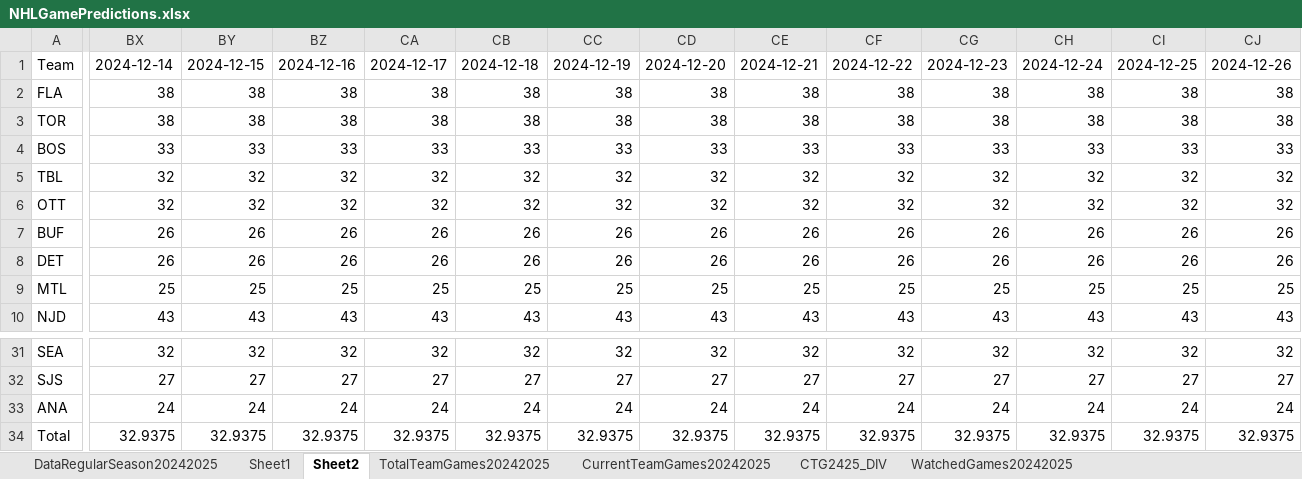
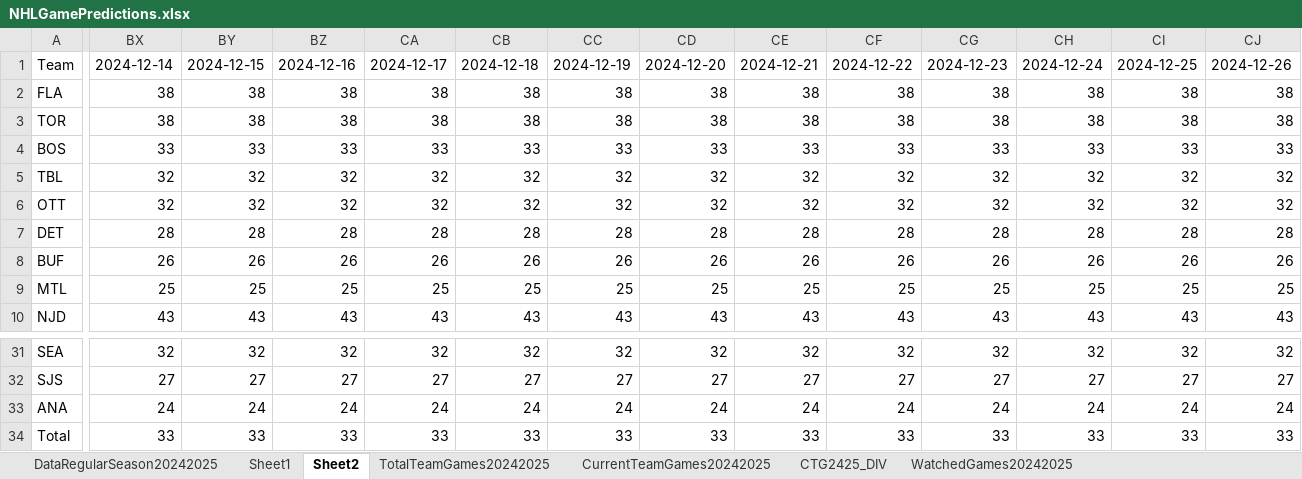
Before and after one commit to abriggs914/Coding_Practice, an Excel workbook: Python/Jerseys/NHLGamePredictions.xlsx, sheet Sheet2, drawn as a sheet; only a part is shown, gaps mark what is left out; values as stored, in another font and other column widths than the file's, no borders; conditional formats and table styles not drawn; removed rows and columns are numbered as before the commit, all else as after; rows hold the shown columns only; the diff covers the shown part only; the diff names each change by its address in the sheet, - before the commit and + after, or states it on an @@ line.

```diff
--- a/Python/Jerseys/NHLGamePredictions.xlsx (sheet Sheet2)
+++ b/Python/Jerseys/NHLGamePredictions.xlsx (sheet Sheet2)
+row 7: DET | 28 | 28 | 28 | 28 | 28 | 28 | 28 | 28 | 28 | 28 | 28 | 28 | 28
-row 8: DET | 26 | 26 | 26 | 26 | 26 | 26 | 26 | 26 | 26 | 26 | 26 | 26 | 26
-BX34: 32.9375
+BX34: 33
-BY34: 32.9375
+BY34: 33
-BZ34: 32.9375
+BZ34: 33
-CA34: 32.9375
+CA34: 33
-CB34: 32.9375
+CB34: 33
-CC34: 32.9375
+CC34: 33
-CD34: 32.9375
+CD34: 33
-CE34: 32.9375
+CE34: 33
-CF34: 32.9375
+CF34: 33
-CG34: 32.9375
+CG34: 33
-CH34: 32.9375
+CH34: 33
-CI34: 32.9375
+CI34: 33
-CJ34: 32.9375
+CJ34: 33
```
Also changed, not shown: 115 edited cells elsewhere in this sheet, sheet StatsRegularSeason20242025, sheet Sheet1, sheet DataRegularSeason20242025, sheet CTG2425_DIV, sheet CurrentTeamGames20242025, sheet WatchedGames20242025, formulas that keep their value, charts or pictures, 2 other files.
